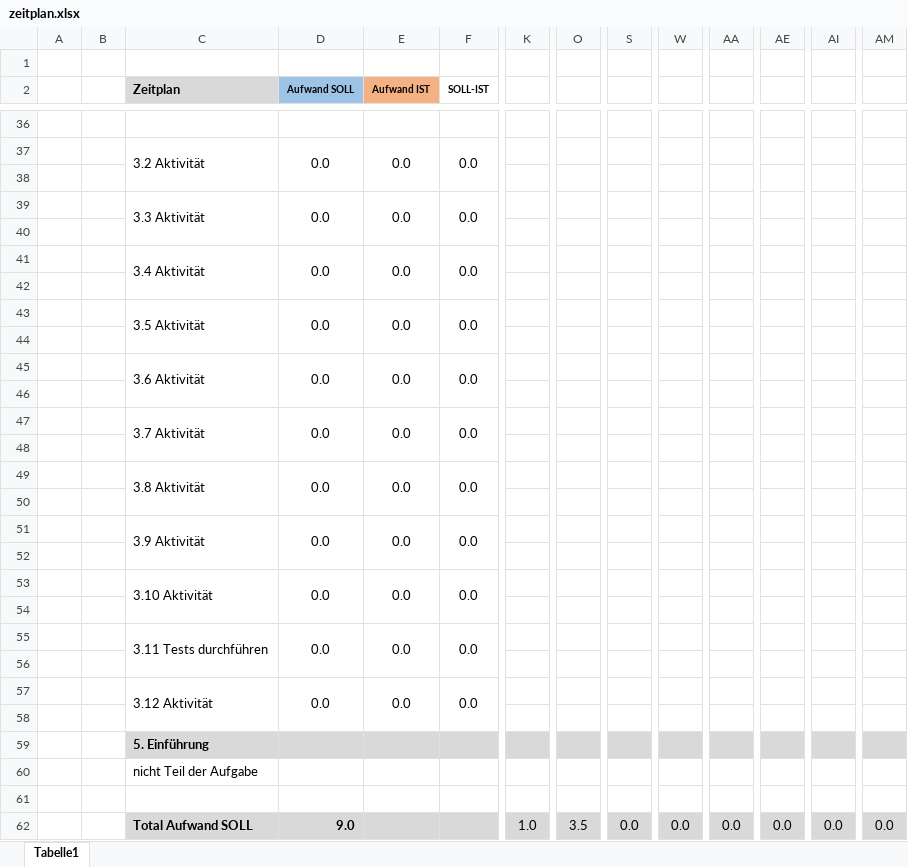
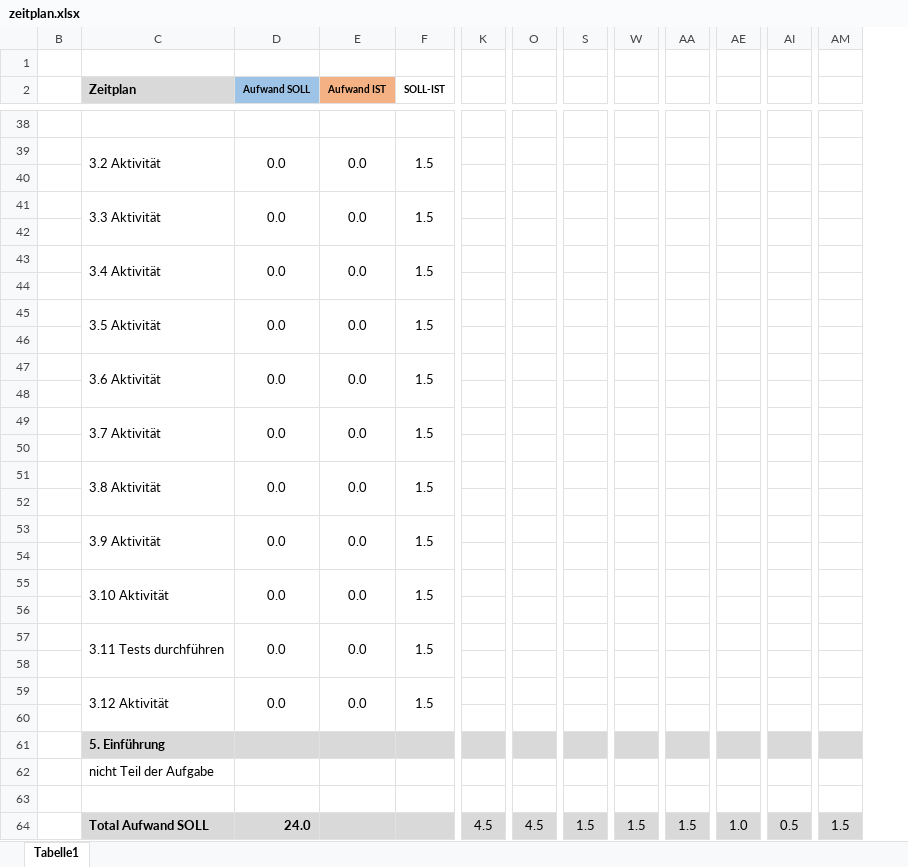
Before and after one commit to nomit88/ProbeIPA, an Excel workbook: Dokumente/zeitplan.xlsx, sheet Tabelle1, drawn as a sheet; only a part is shown, gaps mark what is left out; values as stored, in another font and other column widths than the file's, no borders; removed rows and columns are numbered as before the commit, all else as after; the diff covers the shown part only; the diff names each change by its address in the sheet, - before the commit and + after, or states it on an @@ line.

```diff
--- a/Dokumente/zeitplan.xlsx (sheet Tabelle1)
+++ b/Dokumente/zeitplan.xlsx (sheet Tabelle1)
@@ column A hidden, empty @@
-F39 (SOLL-IST): 0.0
+F39 (SOLL-IST): 1.5
-F41 (SOLL-IST): 0.0
+F41 (SOLL-IST): 1.5
-F43 (SOLL-IST): 0.0
+F43 (SOLL-IST): 1.5
-F45 (SOLL-IST): 0.0
+F45 (SOLL-IST): 1.5
-F47 (SOLL-IST): 0.0
+F47 (SOLL-IST): 1.5
-F49 (SOLL-IST): 0.0
+F49 (SOLL-IST): 1.5
-F51 (SOLL-IST): 0.0
+F51 (SOLL-IST): 1.5
-F53 (SOLL-IST): 0.0
+F53 (SOLL-IST): 1.5
-F55 (SOLL-IST): 0.0
+F55 (SOLL-IST): 1.5
-F57 (SOLL-IST): 0.0
+F57 (SOLL-IST): 1.5
-F59 (SOLL-IST): 0.0
+F59 (SOLL-IST): 1.5
-D64 (Aufwand SOLL): 9.0
+D64 (Aufwand SOLL): 24.0
-K64: 1.0
+K64: 4.5
-O64: 3.5
+O64: 4.5
-S64: 0.0
+S64: 1.5
-W64: 0.0
+W64: 1.5
-AA64: 0.0
+AA64: 1.5
-AE64: 0.0
+AE64: 1.0
-AI64: 0.0
+AI64: 0.5
-AM64: 0.0
+AM64: 1.5
```
Also changed, not shown: 10 added rows, 8 removed rows, 1 moved row, 33 edited cells, cell formats and merged cells elsewhere in this sheet, formulas that keep their value, 5 other files.
